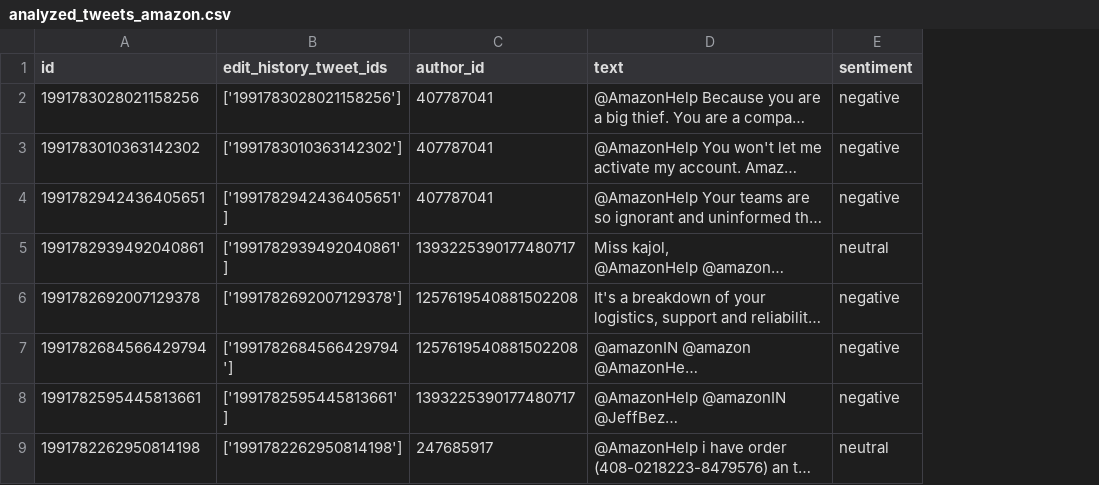
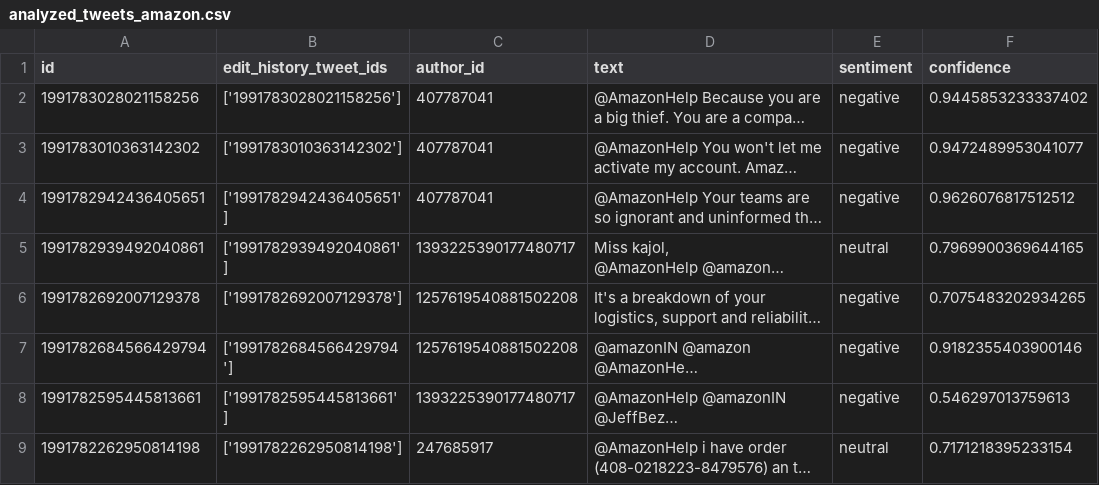
Before and after one commit to AChierici84/companyReputation, a CSV file: data/analysis/analyzed_tweets_amazon.csv, drawn as a sheet; only a part is shown; long unchanged cells end in …; the diff names each change by its address in the sheet, - before the commit and + after, or states it on an @@ line.

```diff
--- a/data/analysis/analyzed_tweets_amazon.csv
+++ b/data/analysis/analyzed_tweets_amazon.csv
+column F (confidence), rows 2-9: 0.9445853233337402 | 0.9472489953041077 | 0.9626076817512512 | 0.7969900369644165 | 0.7075483202934265 | 0.9182355403900146 | 0.546297013759613 | 0.7171218395233154
```
Also changed, not shown: 6 other files.
